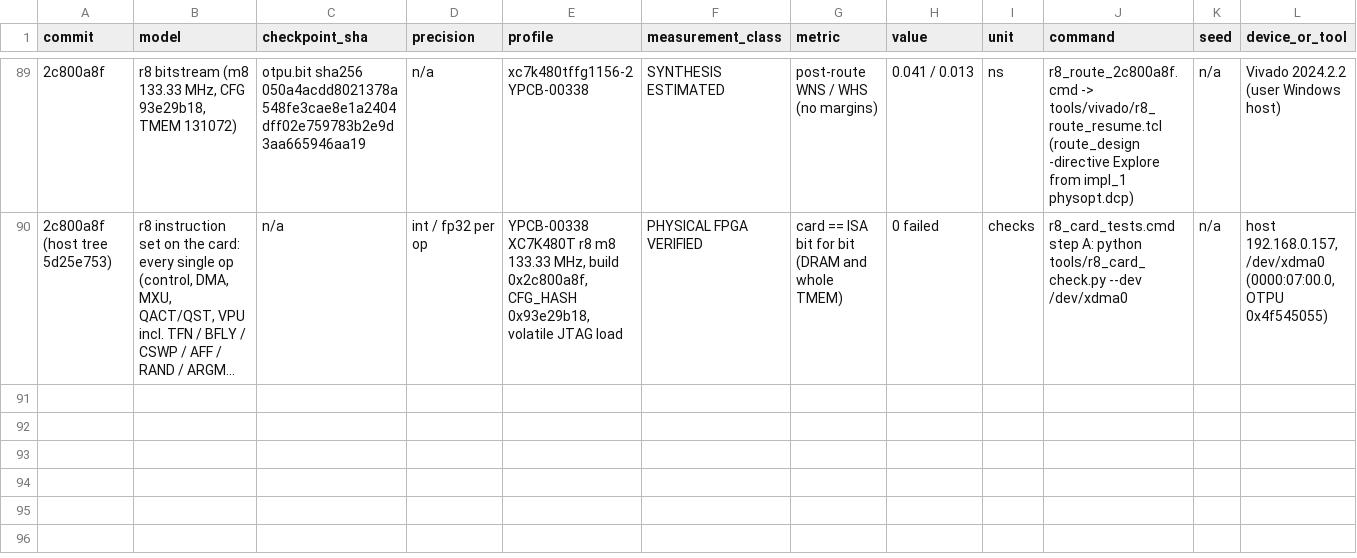
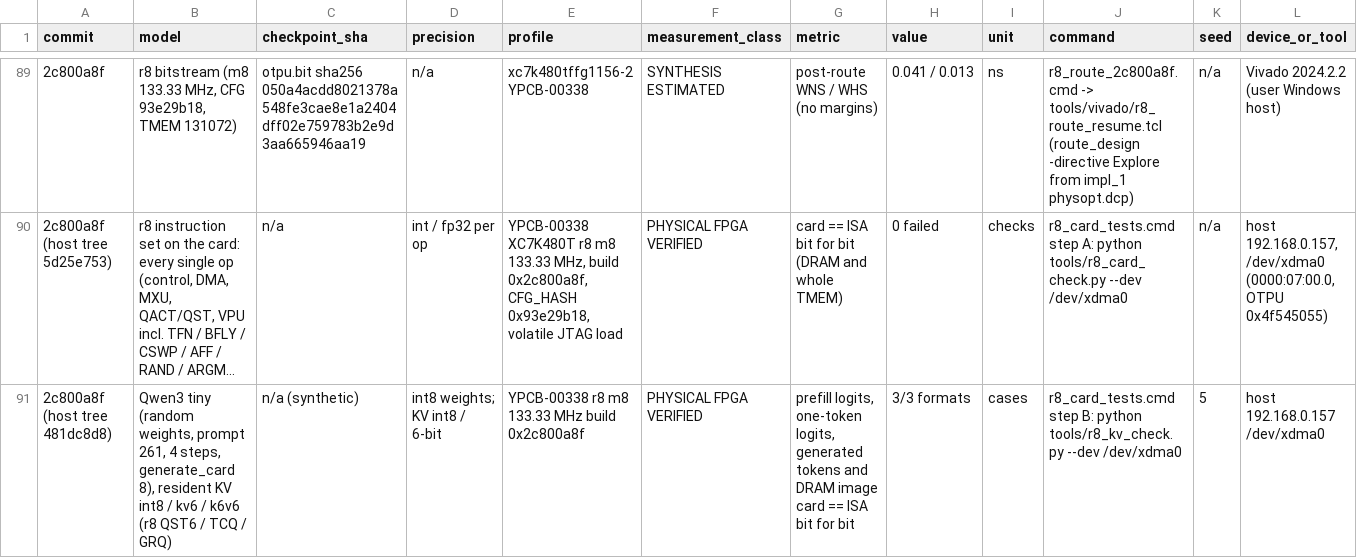
Before and after one commit to MarsWise/openTPU, a CSV file: docs/nextgen/VERIFIED_RESULTS.csv, drawn as a sheet; only a part is shown, gaps mark what is left out; long unchanged cells end in …; rows hold the shown columns only; the diff names each change by its address in the sheet, - before the commit and + after, or states it on an @@ line.

```diff
--- a/docs/nextgen/VERIFIED_RESULTS.csv
+++ b/docs/nextgen/VERIFIED_RESULTS.csv
+row 91: 2c800a8f (host tree 481dc8d8) | Qwen3 tiny (random weights, prompt 261, 4 steps, generate_card 8), resident KV int8 / kv6 / k6v6 (r8 QST6 / TCQ / GRQ) | n/a (synthetic) | int8 weights; KV int8 / 6-bit | YPCB-00338 r8 m8 133.33 MHz build 0x2c800a8f | PHYSICAL FPGA VERIFIED | prefill logits, one-token logits, generated tokens and DRAM image card == ISA bit for bit | 3/3 formats | cases | r8_card_tests.cmd step B: python tools/r8_kv_check.py --dev /dev/xdma0 | 5 | host 192.168.0.157 /dev/xdma0
```
